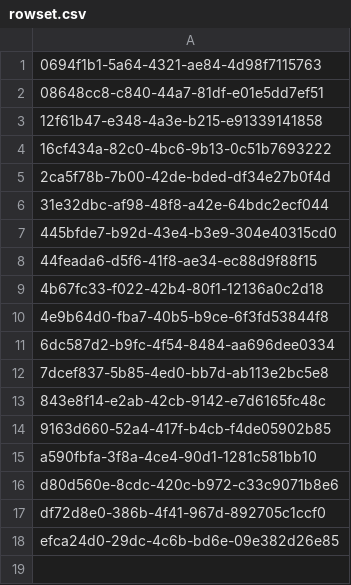
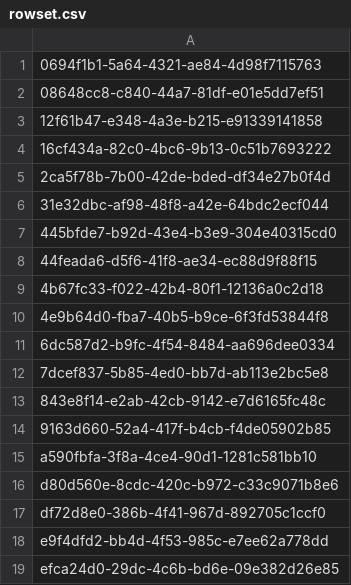
Before and after one commit to aquametalabs/aquameta, a CSV file: bundles-available/org.aquameta.core.ide/rowset.csv, drawn as a sheet.

```diff
--- a/bundles-available/org.aquameta.core.ide/rowset.csv
+++ b/bundles-available/org.aquameta.core.ide/rowset.csv
@@ -17,2 +17,3 @@ d80d560e-8cdc-420c-b972-c33c9071b8e6
 df72d8e0-386b-4f41-967d-892705c1ccf0
+e9f4dfd2-bb4d-4f53-985c-e7ee62a778dd
 efca24d0-29dc-4c6b-bd6e-09e382d26e85
```
Also changed, not shown: bundles-available/org.aquameta.core.ide/commit.csv, bundles-available/org.aquameta.games.snake/blob.csv, 26 other files.
